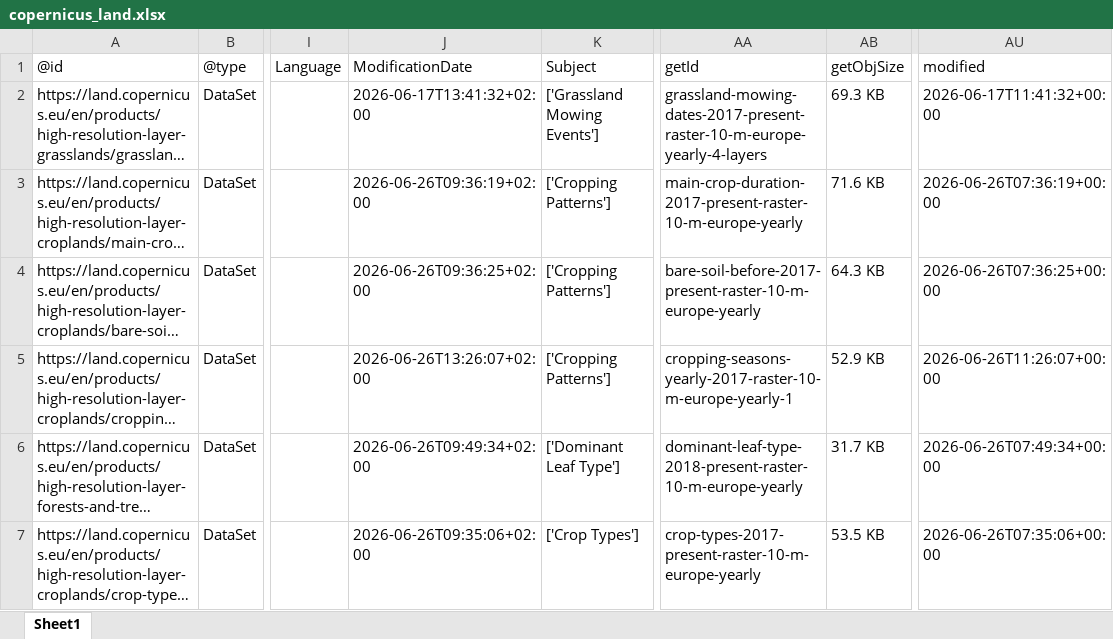
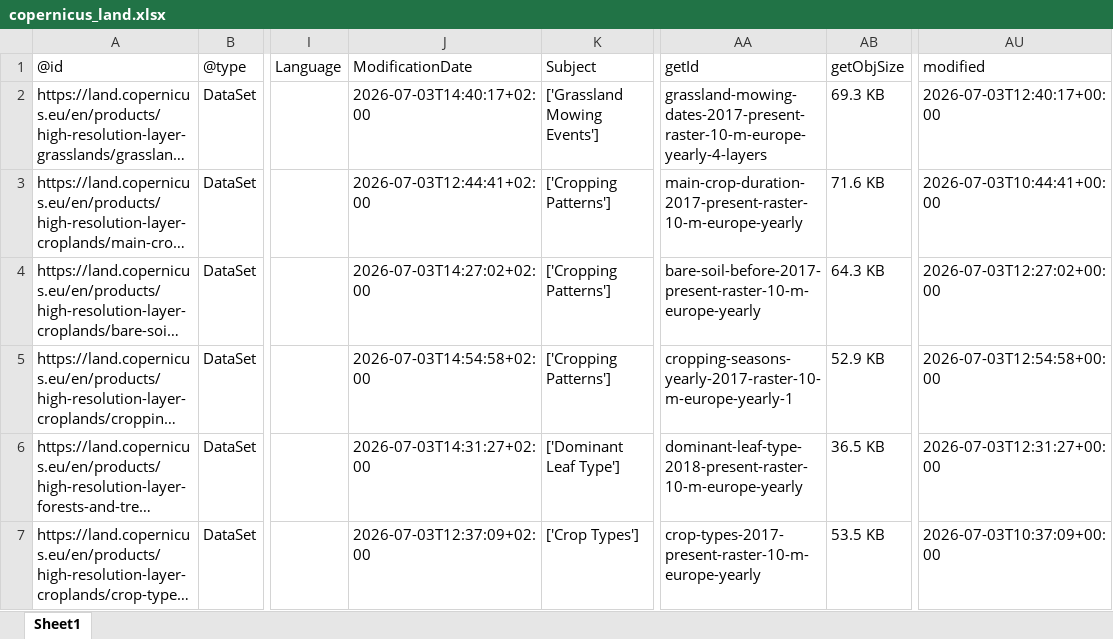
Before and after one commit to do-me/Copernicus-Services-Products-Metadata, an Excel workbook: outputs/excel/copernicus_land.xlsx, sheet Sheet1, drawn as a sheet; only a part is shown, gaps mark what is left out; long unchanged cells end in …; values as stored, in another font and other column widths than the file's, no borders; the diff covers the shown part only; the diff names each change by its address in the sheet, - before the commit and + after, or states it on an @@ line.

```diff
--- a/outputs/excel/copernicus_land.xlsx (sheet Sheet1)
+++ b/outputs/excel/copernicus_land.xlsx (sheet Sheet1)
-J2 (ModificationDate): 2026-06-17T13:41:32+02:00
+J2 (ModificationDate): 2026-07-03T14:40:17+02:00
-AU2 (modified): 2026-06-17T11:41:32+00:00
+AU2 (modified): 2026-07-03T12:40:17+00:00
-J3 (ModificationDate): 2026-06-26T09:36:19+02:00
+J3 (ModificationDate): 2026-07-03T12:44:41+02:00
-AU3 (modified): 2026-06-26T07:36:19+00:00
+AU3 (modified): 2026-07-03T10:44:41+00:00
-J4 (ModificationDate): 2026-06-26T09:36:25+02:00
+J4 (ModificationDate): 2026-07-03T14:27:02+02:00
-AU4 (modified): 2026-06-26T07:36:25+00:00
+AU4 (modified): 2026-07-03T12:27:02+00:00
-J5 (ModificationDate): 2026-06-26T13:26:07+02:00
+J5 (ModificationDate): 2026-07-03T14:54:58+02:00
-AU5 (modified): 2026-06-26T11:26:07+00:00
+AU5 (modified): 2026-07-03T12:54:58+00:00
-J6 (ModificationDate): 2026-06-26T09:49:34+02:00
+J6 (ModificationDate): 2026-07-03T14:31:27+02:00
-AB6 (getObjSize): 31.7 KB
+AB6 (getObjSize): 36.5 KB
-AU6 (modified): 2026-06-26T07:49:34+00:00
+AU6 (modified): 2026-07-03T12:31:27+00:00
-J7 (ModificationDate): 2026-06-26T09:35:06+02:00
+J7 (ModificationDate): 2026-07-03T12:37:09+02:00
-AU7 (modified): 2026-06-26T07:35:06+00:00
+AU7 (modified): 2026-07-03T10:37:09+00:00
```
Also changed, not shown: 2 added rows and 106 edited cells elsewhere in this sheet, outputs/excel/copernicus_atmosphere.xlsx, outputs/excel/copernicus_climate.xlsx, 27 other files.
